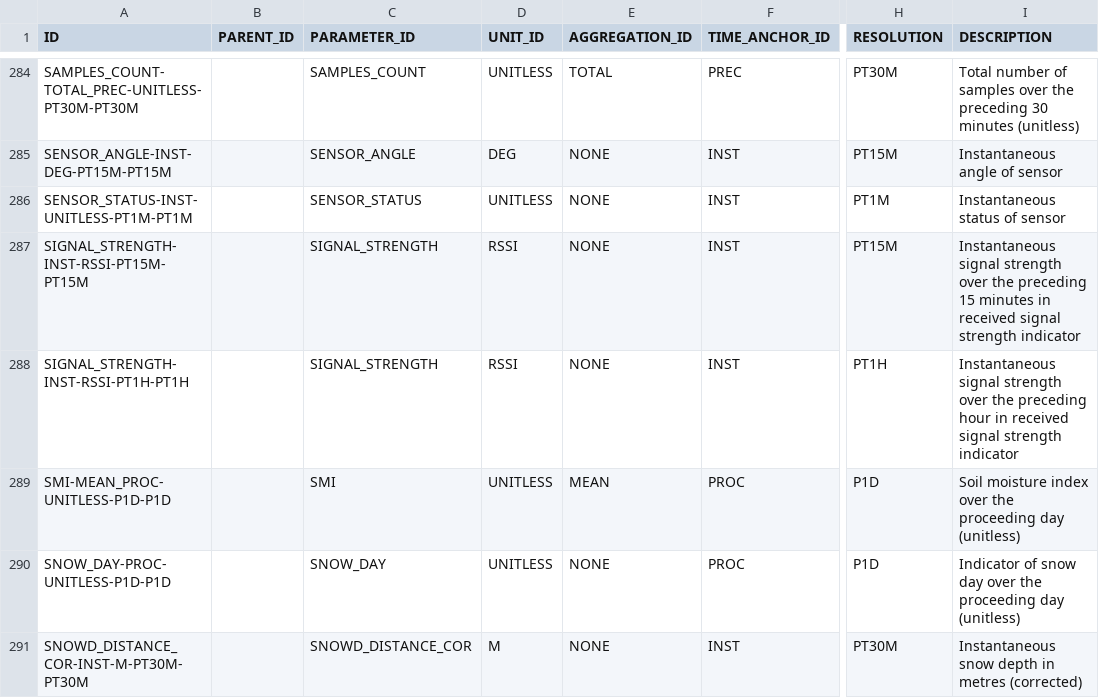
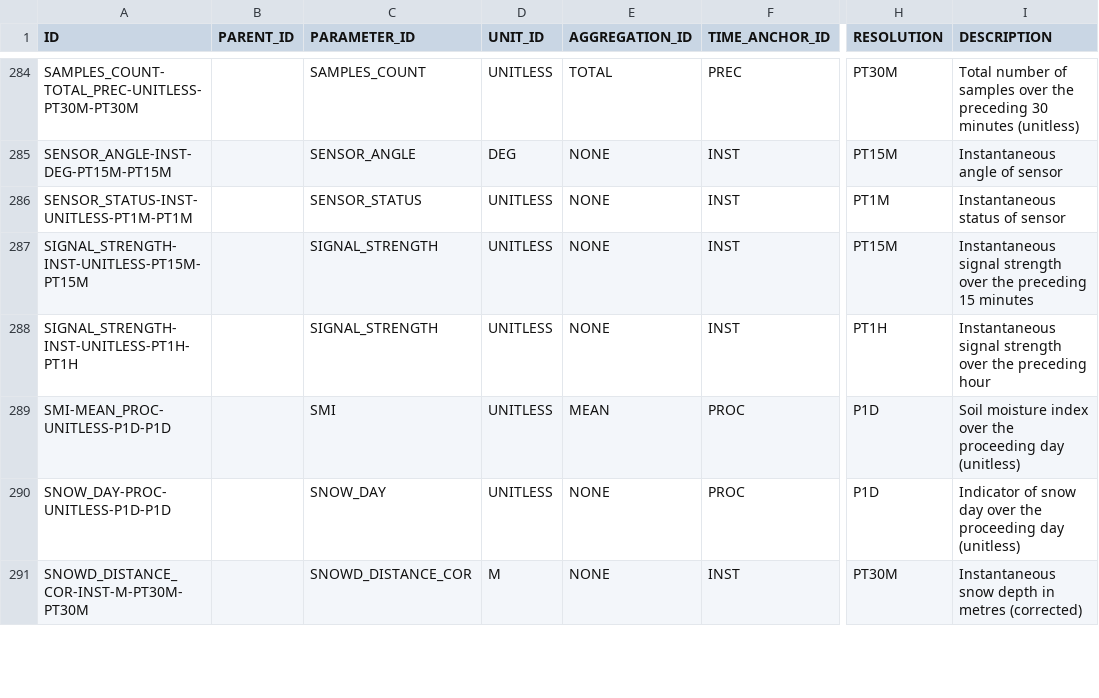
Before and after one commit to NERC-CEH/fdri-discovery, a CSV file: sample_data/src/MEASURES.csv, drawn as a sheet; only a part is shown, gaps mark what is left out; the diff names each change by its address in the sheet, - before the commit and + after, or states it on an @@ line.

Commit message:
Remove RSSI as unit

```diff
--- a/sample_data/src/MEASURES.csv
+++ b/sample_data/src/MEASURES.csv
-A287 (ID): SIGNAL_STRENGTH-INST-RSSI-PT15M-PT15M
+A287 (ID): SIGNAL_STRENGTH-INST-UNITLESS-PT15M-PT15M
-D287:D288 (UNIT_ID): RSSI
+D287:D288 (UNIT_ID): UNITLESS
-I287 (DESCRIPTION): …15 minutes in received signal strength indicator
+I287 (DESCRIPTION): …15 minutes
-A288 (ID): SIGNAL_STRENGTH-INST-RSSI-PT1H-PT1H
+A288 (ID): SIGNAL_STRENGTH-INST-UNITLESS-PT1H-PT1H
-I288 (DESCRIPTION): …preceding hour in received signal strength indicator
+I288 (DESCRIPTION): …preceding hour
```
Also changed, not shown: sample_data/src/TIMESERIES_IDS_FDRI.csv, sample_data/src/UNITS.csv.
